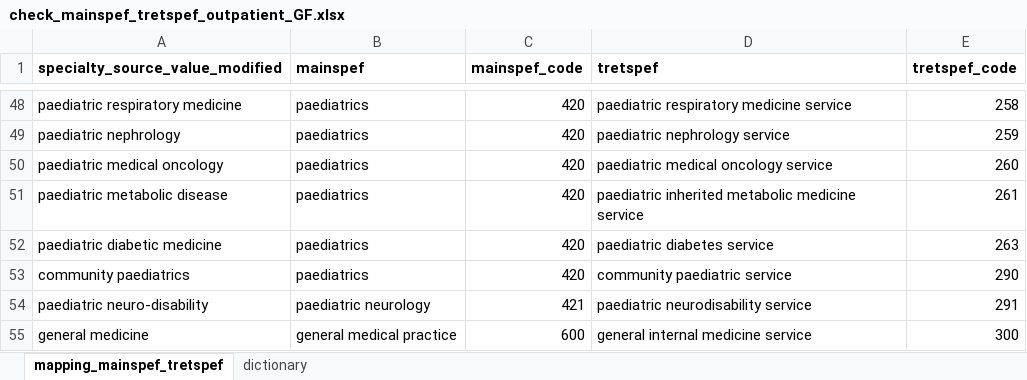
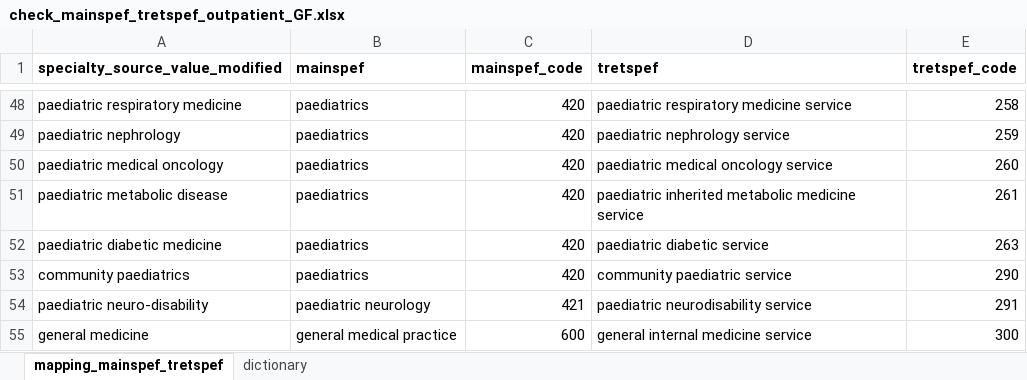
Before and after one commit to HEOR-NDORMS/OMOP-Validation-Study, an Excel workbook: check_mainspef_tretspef_outpatient_GF.xlsx, sheet mapping_mainspef_tretspef, drawn as a sheet; only a part is shown, gaps mark what is left out; values as stored, in another font and other column widths than the file's, no borders; the diff names each change by its address in the sheet, - before the commit and + after, or states it on an @@ line.

Commit message:
Update check_mainspef_tretspef_outpatient_GF.xlsx

```diff
--- a/check_mainspef_tretspef_outpatient_GF.xlsx (sheet mapping_mainspef_tretspef)
+++ b/check_mainspef_tretspef_outpatient_GF.xlsx (sheet mapping_mainspef_tretspef)
-D52 (tretspef): paediatric diabetes service
+D52 (tretspef): paediatric diabetic service
```
